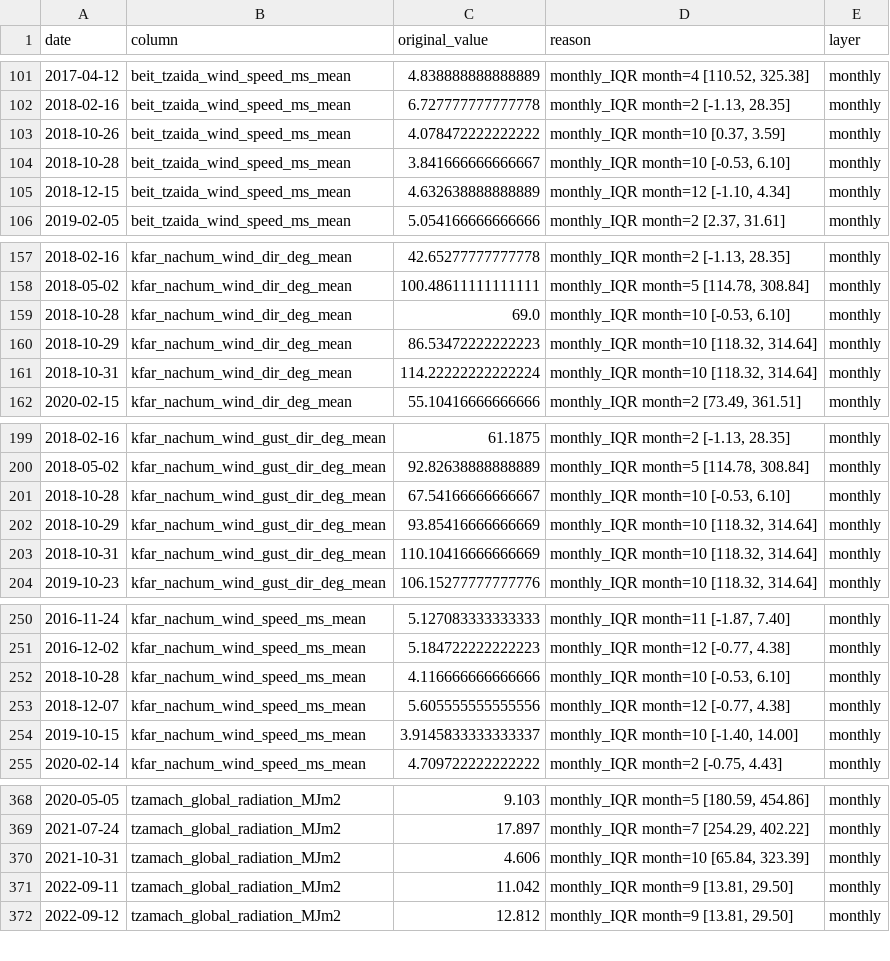
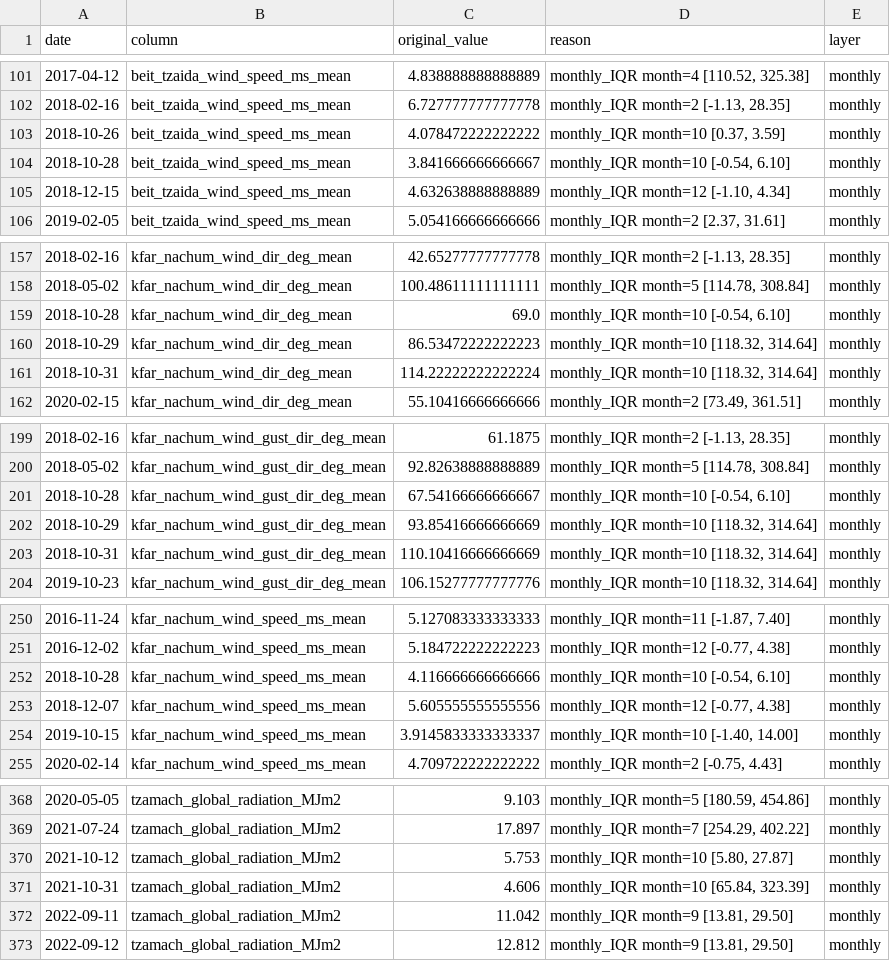
Before and after one commit to yonatanmost-commits/Kinnerret-Level-Forecast, a CSV file: Silver Data/Meteorological/met_data_daily_qc_log.csv, drawn as a sheet; only a part is shown, gaps mark what is left out; the diff covers the shown part only.

```diff
--- a/Silver Data/Meteorological/met_data_daily_qc_log.csv
+++ b/Silver Data/Meteorological/met_data_daily_qc_log.csv
@@ -103,3 +103,3 @@
 2018-10-26,beit_tzaida_wind_speed_ms_mean,4.078472222222222,"monthly_IQR month=10 [0.37, 3.59]",monthly
-2018-10-28,beit_tzaida_wind_speed_ms_mean,3.841666666666667,"monthly_IQR month=10 [-0.53, 6.10]",monthly
+2018-10-28,beit_tzaida_wind_speed_ms_mean,3.841666666666667,"monthly_IQR month=10 [-0.54, 6.10]",monthly
 2018-12-15,beit_tzaida_wind_speed_ms_mean,4.632638888888889,"monthly_IQR month=12 [-1.10, 4.34]",monthly
@@ -158,3 +158,3 @@
 2018-05-02,kfar_nachum_wind_dir_deg_mean,100.48611111111111,"monthly_IQR month=5 [114.78, 308.84]",monthly
-2018-10-28,kfar_nachum_wind_dir_deg_mean,69.0,"monthly_IQR month=10 [-0.53, 6.10]",monthly
+2018-10-28,kfar_nachum_wind_dir_deg_mean,69.0,"monthly_IQR month=10 [-0.54, 6.10]",monthly
 2018-10-29,kfar_nachum_wind_dir_deg_mean,86.53472222222223,"monthly_IQR month=10 [118.32, 314.64]",monthly
@@ -200,3 +200,3 @@
 2018-05-02,kfar_nachum_wind_gust_dir_deg_mean,92.82638888888889,"monthly_IQR month=5 [114.78, 308.84]",monthly
-2018-10-28,kfar_nachum_wind_gust_dir_deg_mean,67.54166666666667,"monthly_IQR month=10 [-0.53, 6.10]",monthly
+2018-10-28,kfar_nachum_wind_gust_dir_deg_mean,67.54166666666667,"monthly_IQR month=10 [-0.54, 6.10]",monthly
 2018-10-29,kfar_nachum_wind_gust_dir_deg_mean,93.85416666666669,"monthly_IQR month=10 [118.32, 314.64]",monthly
@@ -251,3 +251,3 @@
 2016-12-02,kfar_nachum_wind_speed_ms_mean,5.184722222222223,"monthly_IQR month=12 [-0.77, 4.38]",monthly
-2018-10-28,kfar_nachum_wind_speed_ms_mean,4.116666666666666,"monthly_IQR month=10 [-0.53, 6.10]",monthly
+2018-10-28,kfar_nachum_wind_speed_ms_mean,4.116666666666666,"monthly_IQR month=10 [-0.54, 6.10]",monthly
 2018-12-07,kfar_nachum_wind_speed_ms_mean,5.605555555555556,"monthly_IQR month=12 [-0.77, 4.38]",monthly
@@ -369,2 +369,3 @@
 2021-07-24,tzamach_global_radiation_MJm2,17.897,"monthly_IQR month=7 [254.29, 402.22]",monthly
+2021-10-12,tzamach_global_radiation_MJm2,5.753,"monthly_IQR month=10 [5.80, 27.87]",monthly
 2021-10-31,tzamach_global_radiation_MJm2,4.606,"monthly_IQR month=10 [65.84, 323.39]",monthly
```
Also changed, not shown: 3 edited cells elsewhere in this file, 7 other files.
